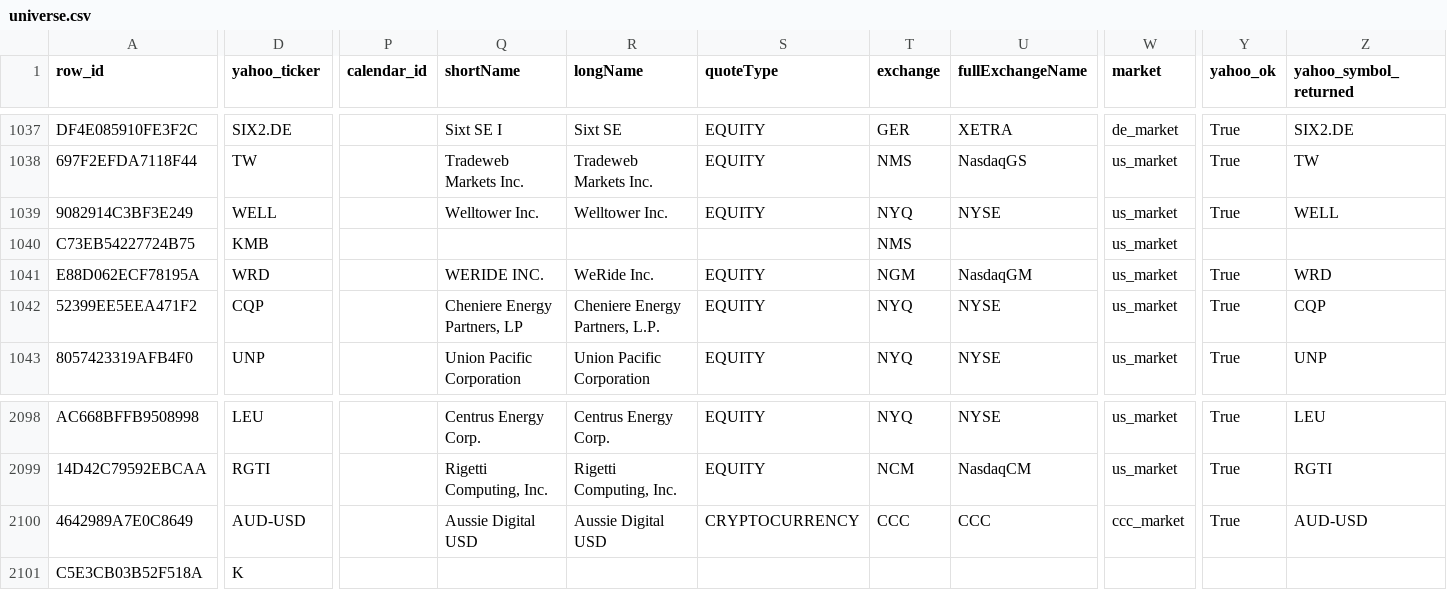
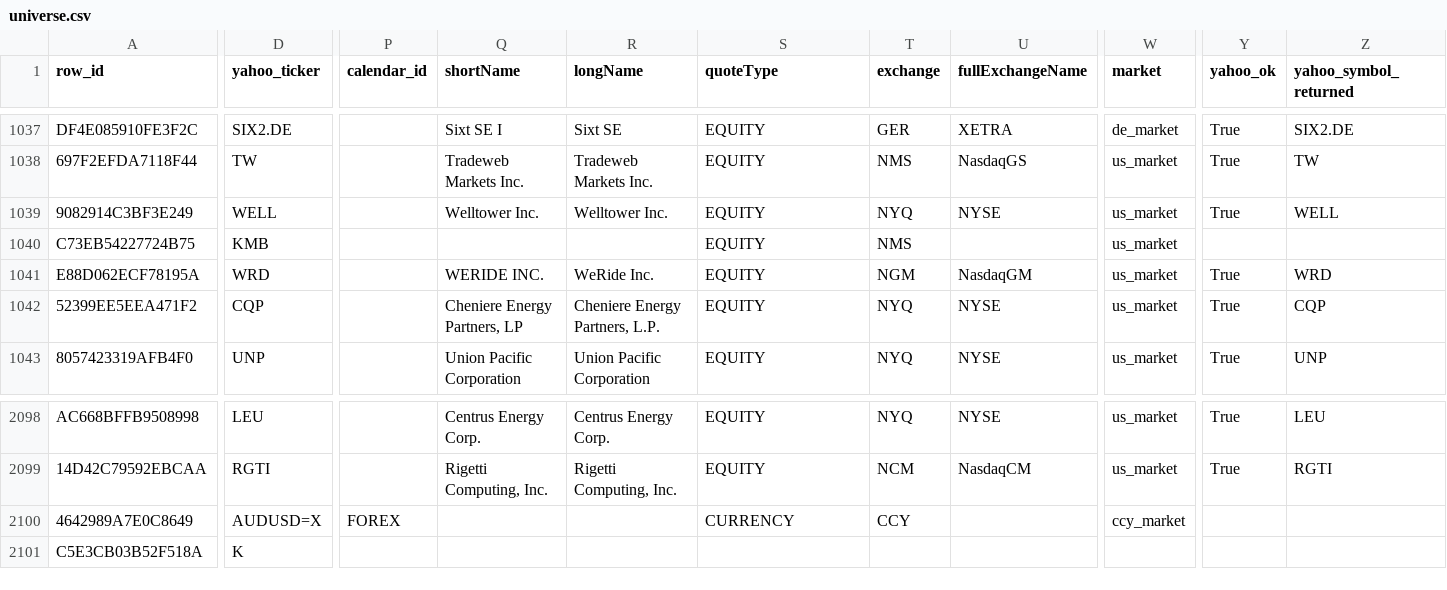
Before and after one commit to atorossian/alpha-edge, a CSV file: data/universe/universe.csv, drawn as a sheet; only a part is shown, gaps mark what is left out; the diff covers the shown part only; the diff names each change by its address in the sheet, - before the commit and + after, or states it on an @@ line.

```diff
--- a/data/universe/universe.csv
+++ b/data/universe/universe.csv
-S1040 (quoteType): (empty)
+S1040 (quoteType): EQUITY
-D2100 (yahoo_ticker): AUD-USD
+D2100 (yahoo_ticker): AUDUSD=X
-P2100 (calendar_id): (empty)
+P2100 (calendar_id): FOREX
-Q2100 (shortName): Aussie Digital USD
+Q2100 (shortName): (empty)
-R2100 (longName): Aussie Digital USD
+R2100 (longName): (empty)
-S2100 (quoteType): CRYPTOCURRENCY
+S2100 (quoteType): CURRENCY
-T2100 (exchange): CCC
+T2100 (exchange): CCY
-U2100 (fullExchangeName): CCC
+U2100 (fullExchangeName): (empty)
-W2100 (market): ccc_market
+W2100 (market): ccy_market
-Y2100 (yahoo_ok): True
+Y2100 (yahoo_ok): (empty)
-Z2100 (yahoo_symbol_returned): AUD-USD
+Z2100 (yahoo_symbol_returned): (empty)
```
Also changed, not shown: 1 edited cell elsewhere in this file, data/universe/universe_manual_additions.csv, data/universe/universe_overrides.csv, 2 other files.
